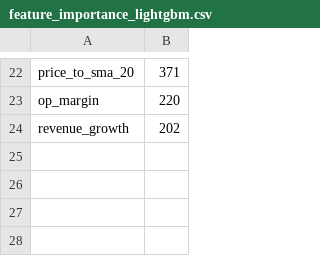
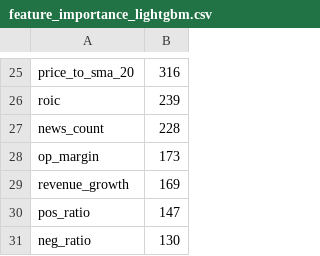
Before and after one commit to crisrodriguez1993/sentIA-trading, a CSV file: reports/feature_importance_lightgbm.csv, drawn as a sheet; only a part is shown, gaps mark what is left out; addresses are those after the commit; the diff covers the shown part only; the diff names each change by its address in the sheet, - before the commit and + after, or states it on an @@ line.

Commit message:
Ajuste de universo y resultados actualizados (sin NSRGY)
- Eliminar NSRGY del universo activo
- Rebuild de features con 4 empresas (NVDA, GOOGL, MSFT, AMZN)
- Actualizar reportes de entrenamiento y ablación de sentimiento

```diff
--- a/reports/feature_importance_lightgbm.csv
+++ b/reports/feature_importance_lightgbm.csv
-B25: 371
+B25: 316
+row 26: roic | 239
+row 27: news_count | 228
-B28: 220
+B28: 173
-B29: 202
+B29: 169
+row 30: pos_ratio | 147
+row 31: neg_ratio | 130
```
Also changed, not shown: 13 added rows, 10 removed rows and 10 edited cells elsewhere in this file, 4 other files.
